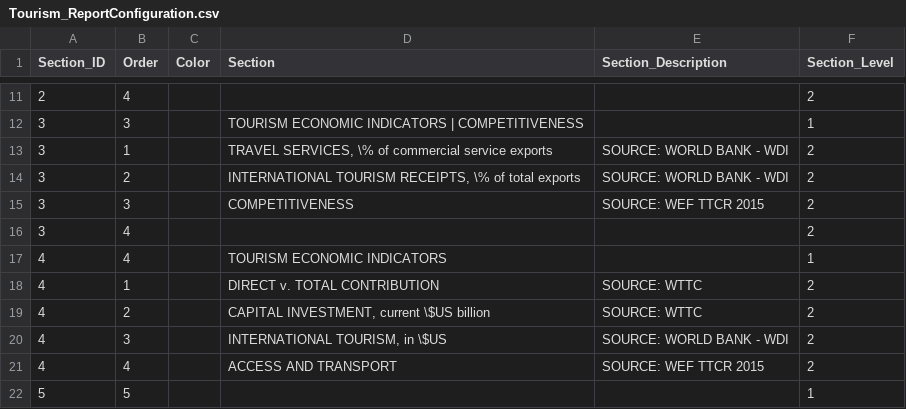
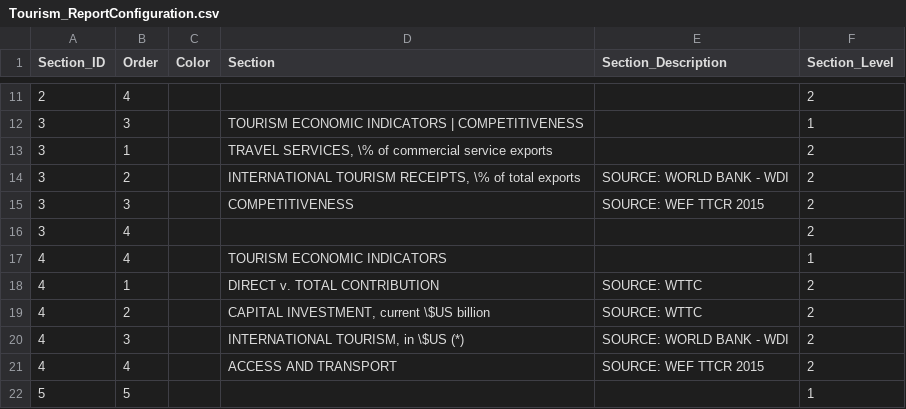
Before and after one commit to asRodelgo/reportGenerator360, a CSV file: templates/Tourism_ReportConfiguration.csv, drawn as a sheet; only a part is shown, gaps mark what is left out.

```diff
--- a/templates/Tourism_ReportConfiguration.csv
+++ b/templates/Tourism_ReportConfiguration.csv
@@ -12,3 +12,3 @@ Section_ID,Order,Color,Section,Section_Description,Section_Level
 3,3,,TOURISM ECONOMIC INDICATORS         |       COMPETITIVENESS,,1
-3,1,,"TRAVEL SERVICES, \% of commercial service exports",SOURCE: WORLD BANK - WDI,2
+3,1,,"TRAVEL SERVICES, \% of commercial service exports",,2
 3,2,,"INTERNATIONAL TOURISM RECEIPTS, \% of total exports",SOURCE: WORLD BANK - WDI,2
@@ -19,3 +19,3 @@ Section_ID,Order,Color,Section,Section_Description,Section_Level
 4,2,,"CAPITAL INVESTMENT, current \$US billion",SOURCE: WTTC,2
-4,3,,"INTERNATIONAL TOURISM, in \$US",SOURCE: WORLD BANK - WDI,2
+4,3,,"INTERNATIONAL TOURISM, in \$US (*)",SOURCE: WORLD BANK - WDI,2
 4,4,,ACCESS AND TRANSPORT,SOURCE: WEF TTCR 2015,2
```
Also changed, not shown: templates/Tourism_DataDescription.csv, 23 other files.
